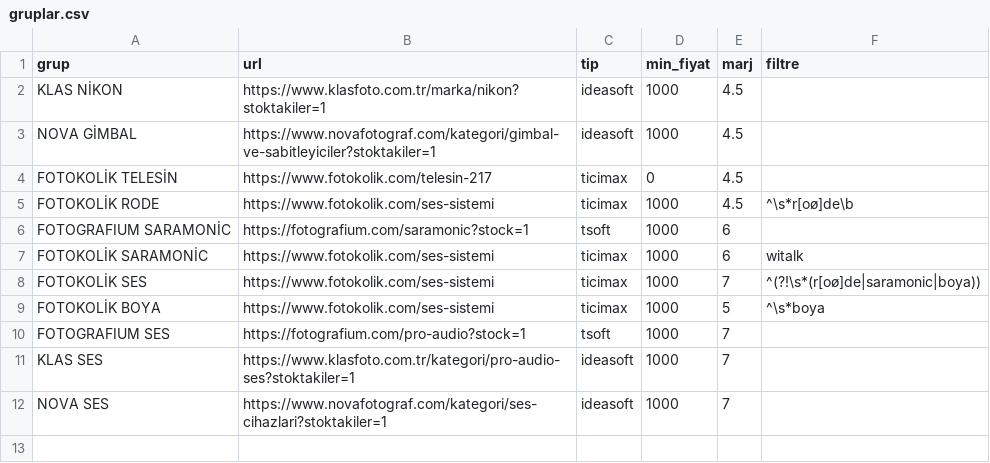
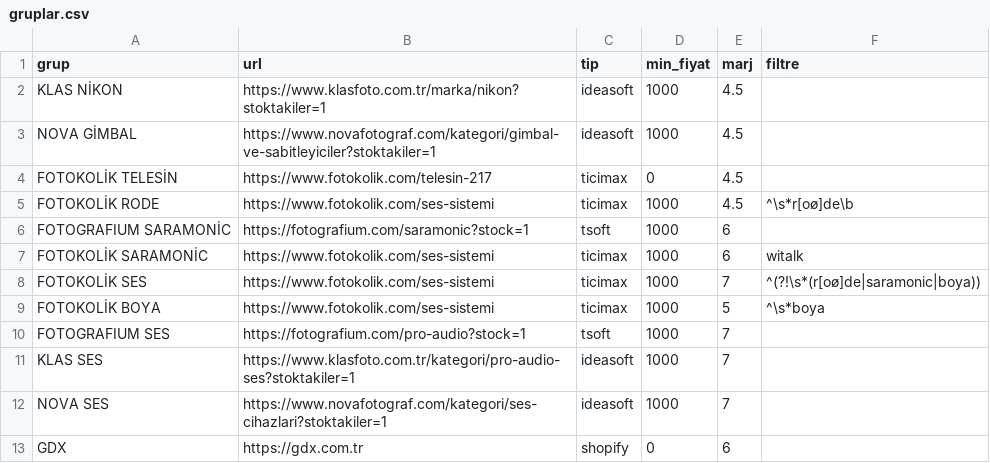
Before and after one commit to fotoekspres/fotoekspres-sync, a CSV file: gruplar.csv, drawn as a sheet.

Commit message:
Add GDX entry to gruplar.csv

```diff
--- a/gruplar.csv
+++ b/gruplar.csv
@@ -12 +12,2 @@ KLAS SES,https://www.klasfoto.com.tr/kategori/pro-audio-ses?stoktakiler=1,ideaso
 NOVA SES,https://www.novafotograf.com/kategori/ses-cihazlari?stoktakiler=1,ideasoft,1000,7,
+GDX,https://gdx.com.tr,shopify,0,6,
```
